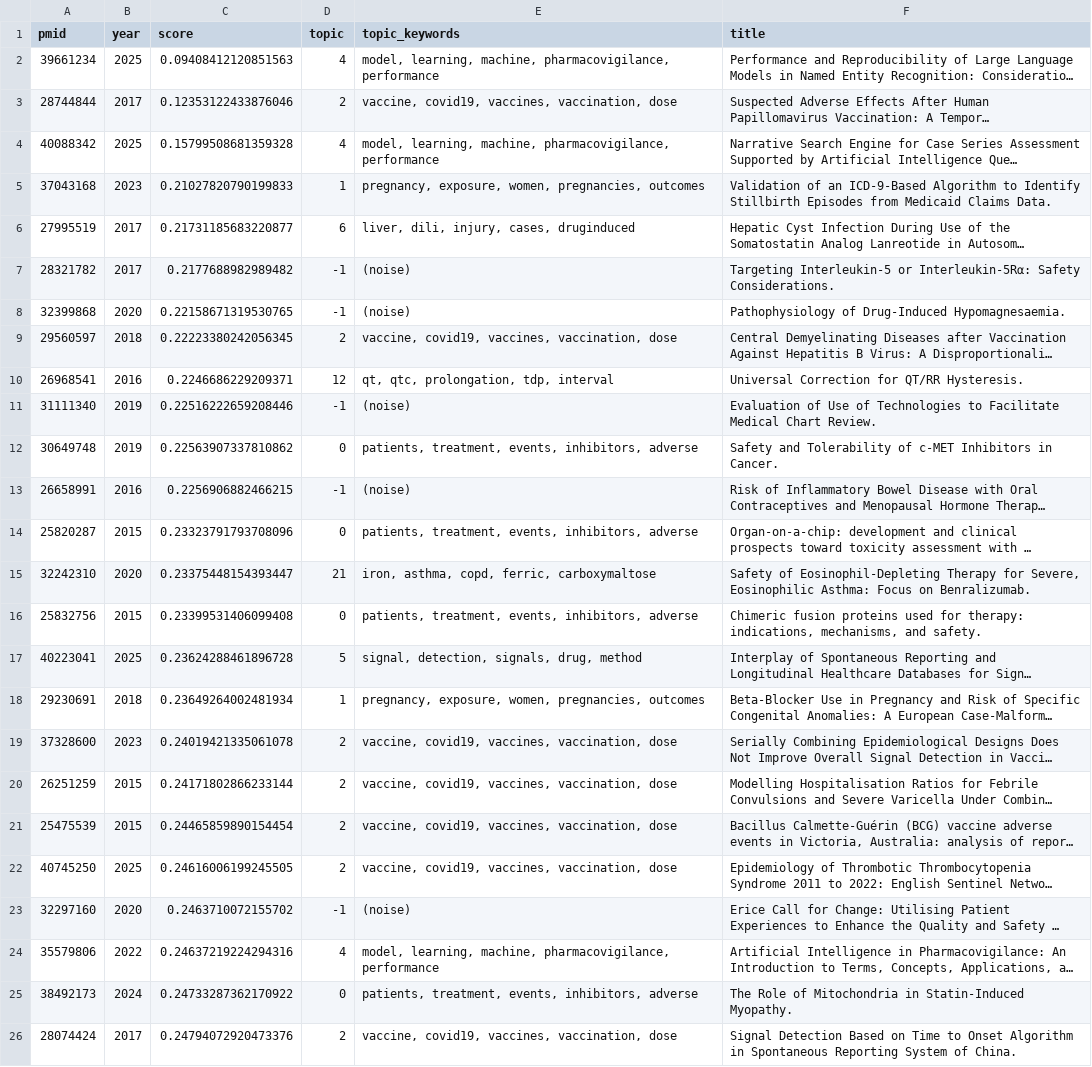
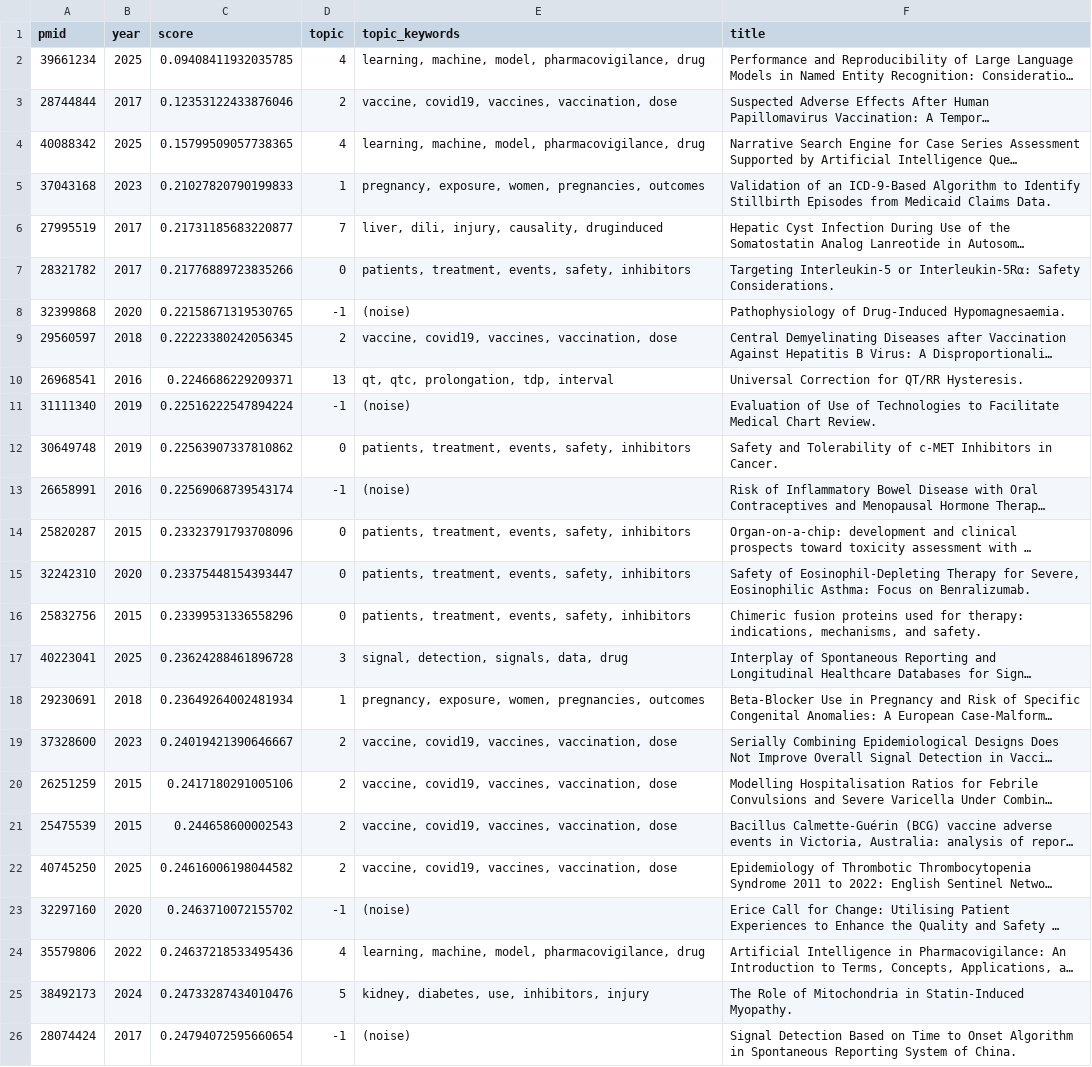
Before and after one commit to gretazehnder/nlp-project, a CSV file: data/results/tables/outlier_topic_assignments.csv, drawn as a sheet; only a part is shown; long unchanged cells end in …; the diff covers the shown part only; the diff names each change by its address in the sheet, - before the commit and + after, or states it on an @@ line.

```diff
--- a/data/results/tables/outlier_topic_assignments.csv
+++ b/data/results/tables/outlier_topic_assignments.csv
-C2 (score): 0.09408412120851563
+C2 (score): 0.09408411932035785
-E2 (topic_keywords): model, learning, machine, pharmacovigilance, performance
+E2 (topic_keywords): learning, machine, model, pharmacovigilance, drug
-C4 (score): 0.15799508681359328
+C4 (score): 0.15799509057738365
-E4 (topic_keywords): model, learning, machine, pharmacovigilance, performance
+E4 (topic_keywords): learning, machine, model, pharmacovigilance, drug
-D6 (topic): 6
+D6 (topic): 7
-E6 (topic_keywords): liver, dili, injury, cases, druginduced
+E6 (topic_keywords): liver, dili, injury, causality, druginduced
-C7 (score): 0.2177688982989482
+C7 (score): 0.21776889723835266
-D7 (topic): -1
+D7 (topic): 0
-E7 (topic_keywords): (noise)
+E7 (topic_keywords): patients, treatment, events, safety, inhibitors
-D10 (topic): 12
+D10 (topic): 13
-C11 (score): 0.22516222659208446
+C11 (score): 0.22516222547894224
-E12 (topic_keywords): …treatment, events, inhibitors, adverse
+E12 (topic_keywords): …treatment, events, safety, inhibitors
-C13 (score): 0.2256906882466215
+C13 (score): 0.22569068739543174
-E14 (topic_keywords): …treatment, events, inhibitors, adverse
+E14 (topic_keywords): …treatment, events, safety, inhibitors
-D15 (topic): 21
+D15 (topic): 0
-E15 (topic_keywords): iron, asthma, copd, ferric, carboxymaltose
+E15 (topic_keywords): patients, treatment, events, safety, inhibitors
-C16 (score): 0.23399531406099408
+C16 (score): 0.23399531336558296
-E16 (topic_keywords): …treatment, events, inhibitors, adverse
+E16 (topic_keywords): …treatment, events, safety, inhibitors
-D17 (topic): 5
+D17 (topic): 3
-E17 (topic_keywords): signal, detection, signals, drug, method
+E17 (topic_keywords): signal, detection, signals, data, drug
-C19 (score): 0.24019421335061078
+C19 (score): 0.24019421390646667
-C20 (score): 0.24171802866233144
+C20 (score): 0.2417180291005106
-C21 (score): 0.24465859890154454
+C21 (score): 0.244658600002543
-C22 (score): 0.24616006199245505
+C22 (score): 0.24616006198044582
-C24 (score): 0.24637219224294316
+C24 (score): 0.24637218533495436
-E24 (topic_keywords): model, learning, machine, pharmacovigilance, performance
+E24 (topic_keywords): learning, machine, model, pharmacovigilance, drug
-C25 (score): 0.24733287362170922
+C25 (score): 0.24733287434010476
-D25 (topic): 0
+D25 (topic): 5
-E25 (topic_keywords): patients, treatment, events, inhibitors, adverse
+E25 (topic_keywords): kidney, diabetes, use, inhibitors, injury
-C26 (score): 0.24794072920473376
+C26 (score): 0.24794072595660654
-D26 (topic): 2
+D26 (topic): -1
-E26 (topic_keywords): vaccine, covid19, vaccines, vaccination, dose
+E26 (topic_keywords): (noise)
```
Also changed, not shown: 44 edited cells elsewhere in this file, data/results/tables/topic_over_time.csv, data/results/tables/topic_summary.csv, 6 other files.
